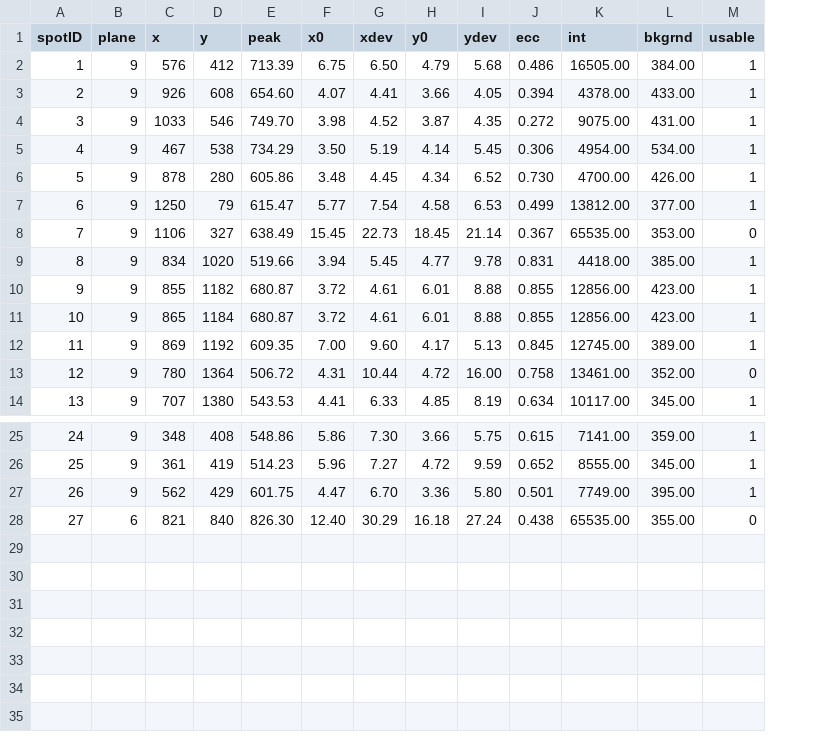
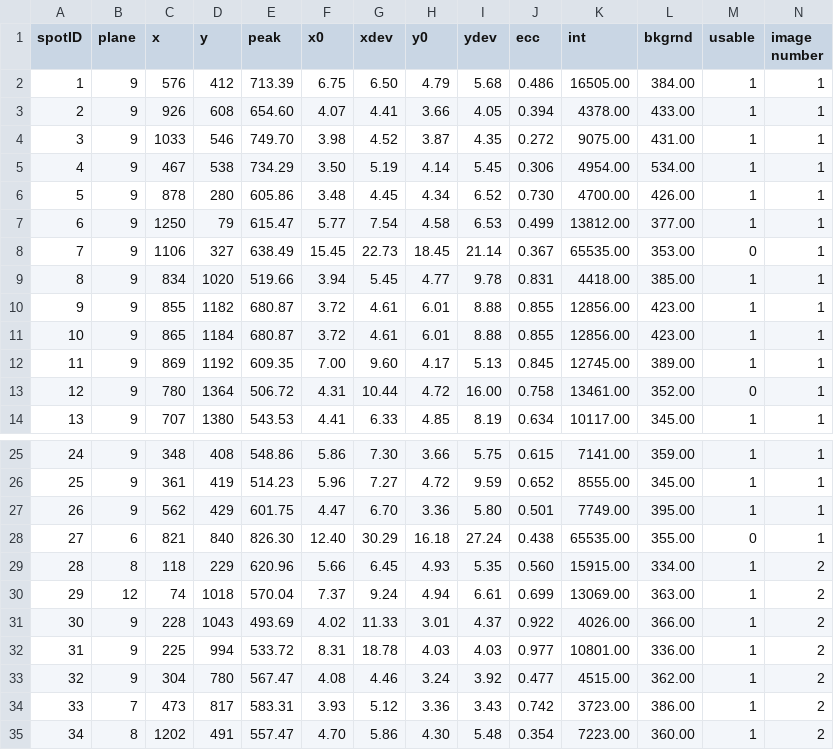
Before and after one commit to decohn/nup-spot-detector, a CSV file: SpotDetectorOutput.csv, drawn as a sheet; only a part is shown, gaps mark what is left out; the diff names each change by its address in the sheet, - before the commit and + after, or states it on an @@ line.

Commit message:
Multiple images
This change allows the program to process spots in multiple images at once.

```diff
--- a/SpotDetectorOutput.csv
+++ b/SpotDetectorOutput.csv
+column N (image number), rows 2-14: all 1; rows 25-28: all 1
+row 29: 28 | 8 | 118 | 229 | 620.96 | 5.66 | 6.45 | 4.93 | 5.35 | 0.560 | 15915.00 | 334.00 | 1 | 2
+row 30: 29 | 12 | 74 | 1018 | 570.04 | 7.37 | 9.24 | 4.94 | 6.61 | 0.699 | 13069.00 | 363.00 | 1 | 2
+row 31: 30 | 9 | 228 | 1043 | 493.69 | 4.02 | 11.33 | 3.01 | 4.37 | 0.922 | 4026.00 | 366.00 | 1 | 2
+row 32: 31 | 9 | 225 | 994 | 533.72 | 8.31 | 18.78 | 4.03 | 4.03 | 0.977 | 10801.00 | 336.00 | 1 | 2
+row 33: 32 | 9 | 304 | 780 | 567.47 | 4.08 | 4.46 | 3.24 | 3.92 | 0.477 | 4515.00 | 362.00 | 1 | 2
+row 34: 33 | 7 | 473 | 817 | 583.31 | 3.93 | 5.12 | 3.36 | 3.43 | 0.742 | 3723.00 | 386.00 | 1 | 2
+row 35: 34 | 8 | 1202 | 491 | 557.47 | 4.70 | 5.86 | 4.30 | 5.48 | 0.354 | 7223.00 | 360.00 | 1 | 2
```
Also changed, not shown: 2 other files.
